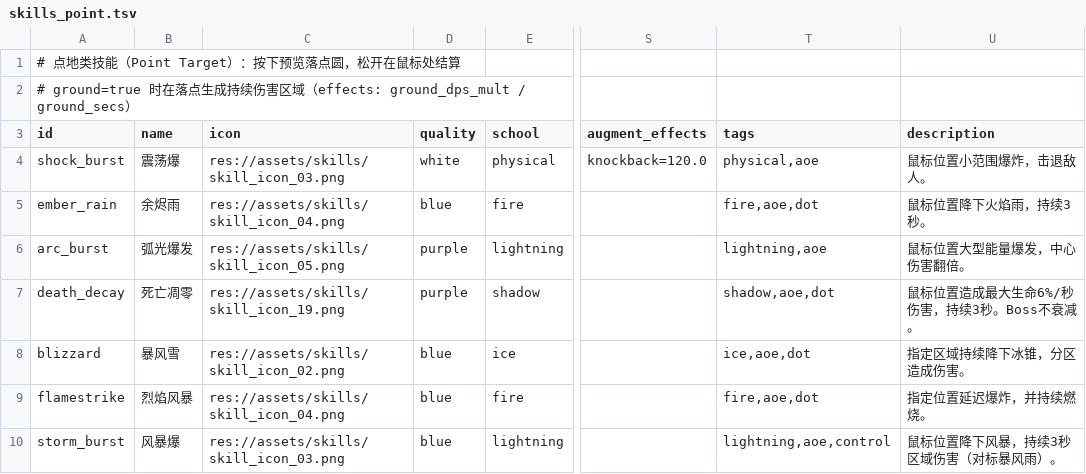
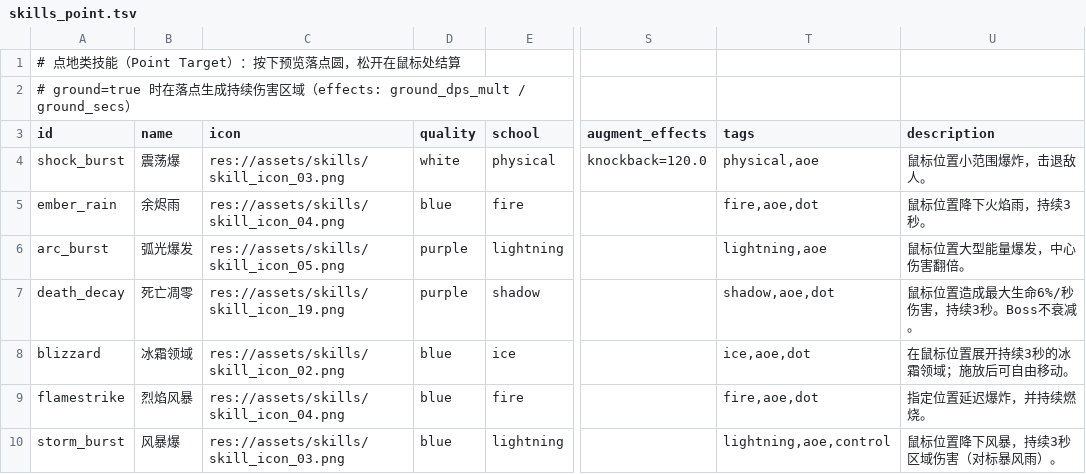
Before and after one commit to kid408/Minimalist, a TSV file: src/data/skills/skills_point.tsv, drawn as a sheet; only a part is shown, gaps mark what is left out; the diff names each change by its address in the sheet, - before the commit and + after, or states it on an @@ line.

```diff
--- a/src/data/skills/skills_point.tsv
+++ b/src/data/skills/skills_point.tsv
-B8 (name): 暴风雪
+B8 (name): 冰霜领域
-U8 (description): 指定区域持续降下冰锥，分区造成伤害。
+U8 (description): 在鼠标位置展开持续3秒的冰霜领域；施放后可自由移动。
```
Also changed, not shown: src/data/skills/skills_channel.tsv, 29 other files.
